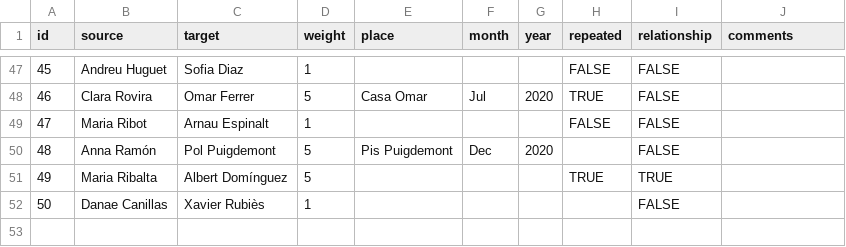
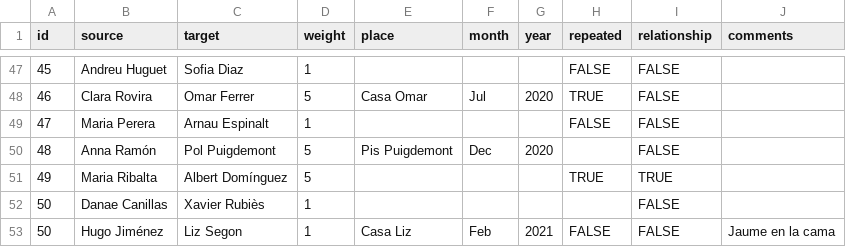
Before and after one commit to grafdedades/grafdedades, a CSV file: New Graph (d3)/data/arestes.csv, drawn as a sheet; only a part is shown, gaps mark what is left out.

```diff
--- a/New Graph (d3)/data/arestes.csv
+++ b/New Graph (d3)/data/arestes.csv
@@ -48,3 +48,3 @@ id;source;target;weight;place;month;year ;repeated;relationship;comments
 46;Clara Rovira;Omar Ferrer;5;Casa Omar;Jul;2020;TRUE;FALSE;
-47;Maria Ribot;Arnau Espinalt;1;;;;FALSE;FALSE;
+47;Maria Perera;Arnau Espinalt;1;;;;FALSE;FALSE;
 48;Anna Ramón;Pol Puigdemont;5;Pis Puigdemont;Dec;2020;;FALSE;
@@ -52 +52,2 @@ id;source;target;weight;place;month;year ;repeated;relationship;comments
 50;Danae Canillas;Xavier Rubiès;1;;;;;FALSE;
+50;Hugo Jiménez;Liz Segon;1;Casa Liz;Feb;2021;FALSE;FALSE;Jaume en la cama
```
Also changed, not shown: New Graph (d3)/data/nodes.csv, 3 other files.
